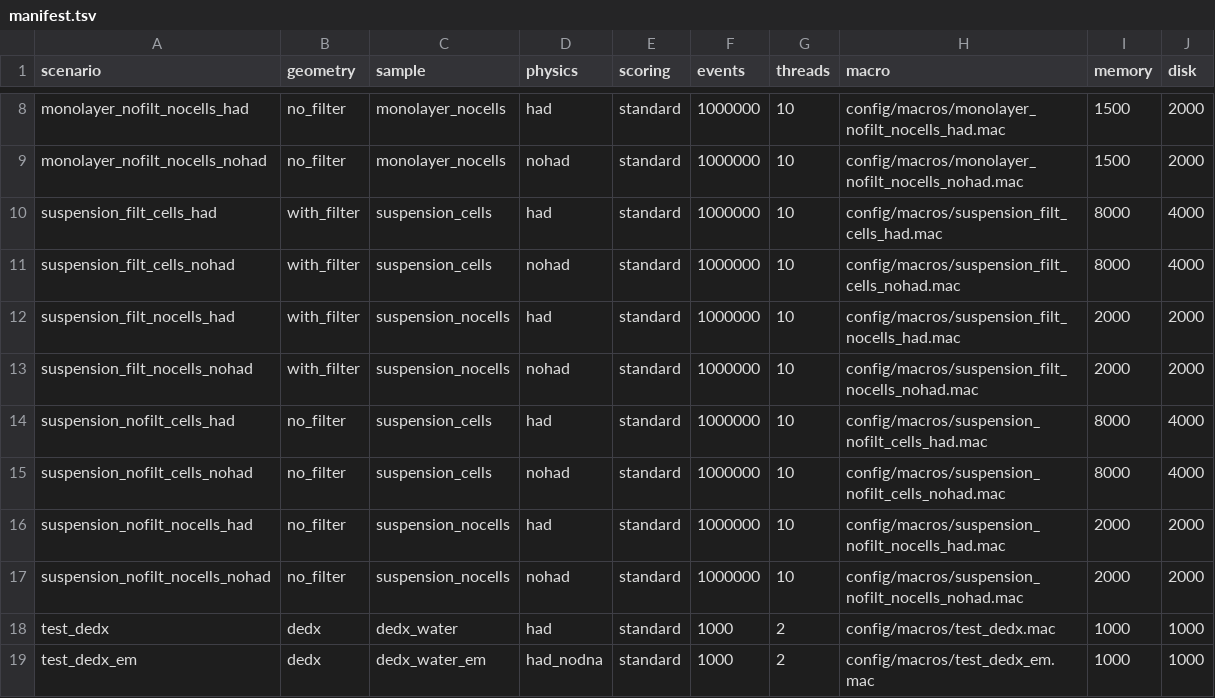
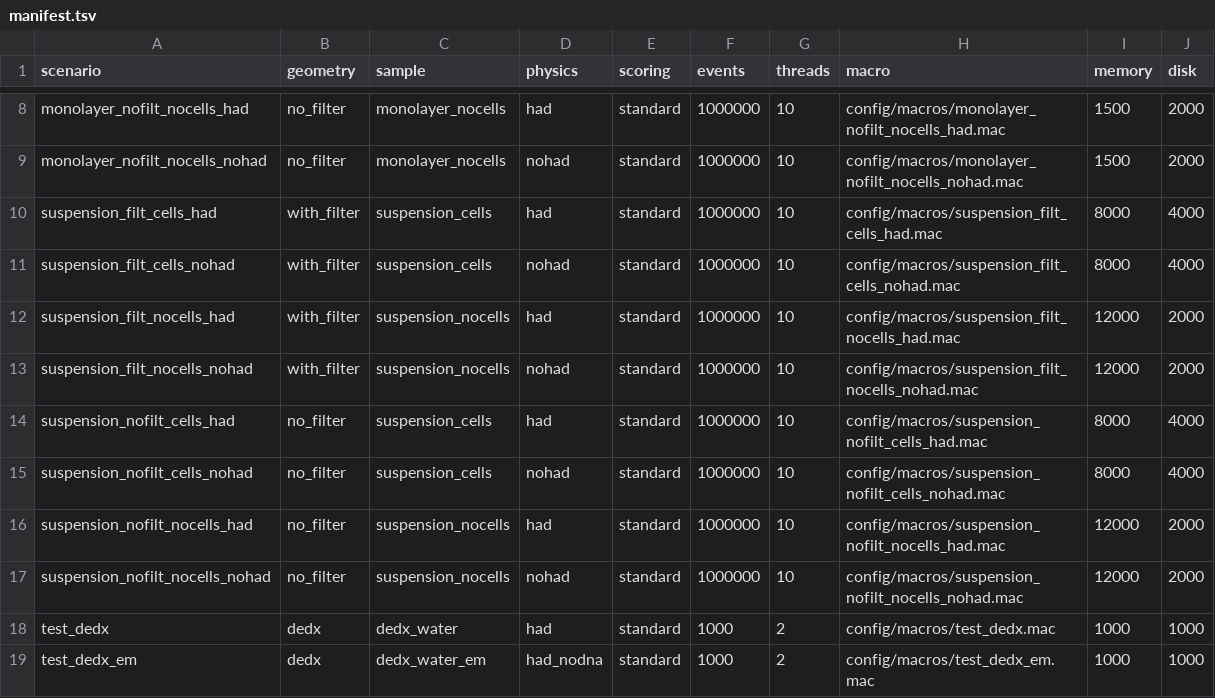
Before and after one commit to MatthewVologzhin/geant4, a TSV file: expLRB/config/macros/manifest.tsv, drawn as a sheet; only a part is shown, gaps mark what is left out.

Commit message:
expLRB | suspension_nocells: request_memory=12000 (OOM at ~4GB cgroup)

```diff
--- a/expLRB/config/macros/manifest.tsv
+++ b/expLRB/config/macros/manifest.tsv
@@ -11,8 +11,8 @@ suspension_filt_cells_had	with_filter	suspension_cells	had	standard	1000000	10	c
 suspension_filt_cells_nohad	with_filter	suspension_cells	nohad	standard	1000000	10	config/macros/suspension_filt_cells_nohad.mac	8000	4000
-suspension_filt_nocells_had	with_filter	suspension_nocells	had	standard	1000000	10	config/macros/suspension_filt_nocells_had.mac	2000	2000
-suspension_filt_nocells_nohad	with_filter	suspension_nocells	nohad	standard	1000000	10	config/macros/suspension_filt_nocells_nohad.mac	2000	2000
+suspension_filt_nocells_had	with_filter	suspension_nocells	had	standard	1000000	10	config/macros/suspension_filt_nocells_had.mac	12000	2000
+suspension_filt_nocells_nohad	with_filter	suspension_nocells	nohad	standard	1000000	10	config/macros/suspension_filt_nocells_nohad.mac	12000	2000
 suspension_nofilt_cells_had	no_filter	suspension_cells	had	standard	1000000	10	config/macros/suspension_nofilt_cells_had.mac	8000	4000
 suspension_nofilt_cells_nohad	no_filter	suspension_cells	nohad	standard	1000000	10	config/macros/suspension_nofilt_cells_nohad.mac	8000	4000
-suspension_nofilt_nocells_had	no_filter	suspension_nocells	had	standard	1000000	10	config/macros/suspension_nofilt_nocells_had.mac	2000	2000
-suspension_nofilt_nocells_nohad	no_filter	suspension_nocells	nohad	standard	1000000	10	config/macros/suspension_nofilt_nocells_nohad.mac	2000	2000
+suspension_nofilt_nocells_had	no_filter	suspension_nocells	had	standard	1000000	10	config/macros/suspension_nofilt_nocells_had.mac	12000	2000
+suspension_nofilt_nocells_nohad	no_filter	suspension_nocells	nohad	standard	1000000	10	config/macros/suspension_nofilt_nocells_nohad.mac	12000	2000
 test_dedx	dedx	dedx_water	had	standard	1000	2	config/macros/test_dedx.mac	1000	1000
```
Also changed, not shown: 1 other file.
